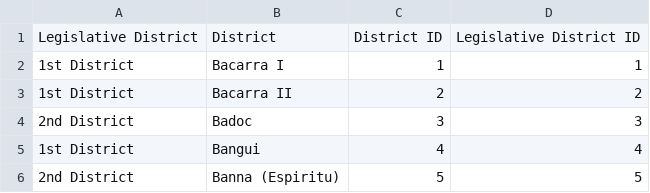
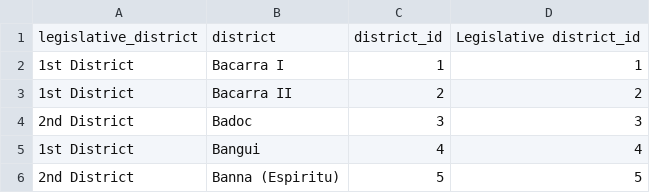
Before and after one commit to Jaero-O/DepEd-Data-Enrollment-Dashboard, a CSV file: enrollment_csv_file/normalized_dataset/legislative_districts.csv, drawn as a sheet; only a part is shown.

```diff
--- a/enrollment_csv_file/normalized_dataset/legislative_districts.csv
+++ b/enrollment_csv_file/normalized_dataset/legislative_districts.csv
@@ -1,2 +1,2 @@
-Legislative District,District,District ID,Legislative District ID
+legislative_district,district,district_id,Legislative district_id
 1st District,Bacarra I,1,1
```
Also changed, not shown: enrollment_csv_file/normalized_dataset/districts.csv, enrollment_csv_file/normalized_dataset/divisions.csv, 7 other files.
